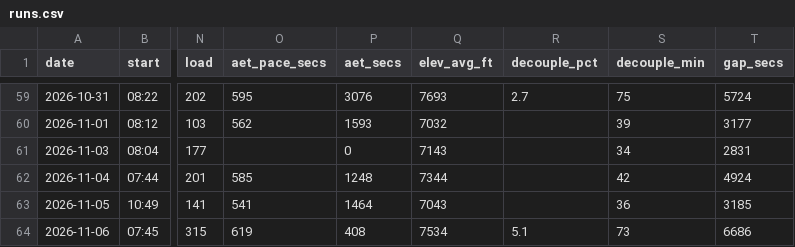
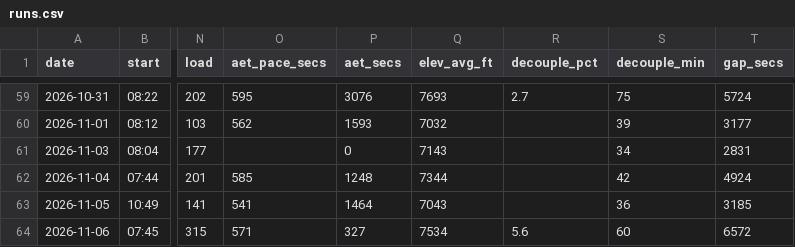
Before and after one commit to DaveEdge1/RunningCoach, a CSV file: data/runs.csv, drawn as a sheet; only a part is shown, gaps mark what is left out; the diff names each change by its address in the sheet, - before the commit and + after, or states it on an @@ line.

```diff
--- a/data/runs.csv
+++ b/data/runs.csv
-O64 (aet_pace_secs): 619
+O64 (aet_pace_secs): 571
-P64 (aet_secs): 408
+P64 (aet_secs): 327
-R64 (decouple_pct): 5.1
+R64 (decouple_pct): 5.6
-S64 (decouple_min): 73
+S64 (decouple_min): 60
-T64 (gap_secs): 6686
+T64 (gap_secs): 6572
```
Also changed, not shown: data/efforts.csv, data/laps.csv, 7 other files.
